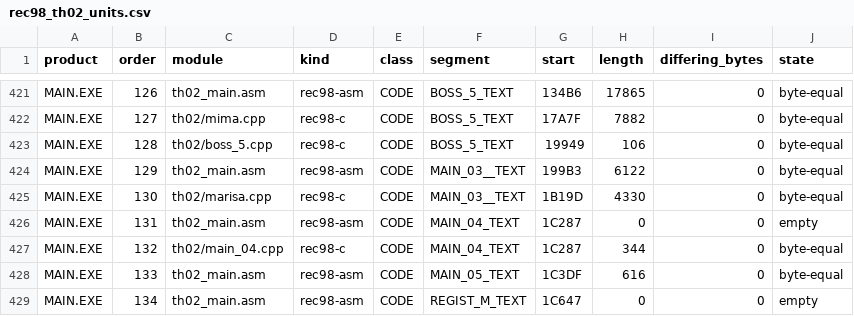
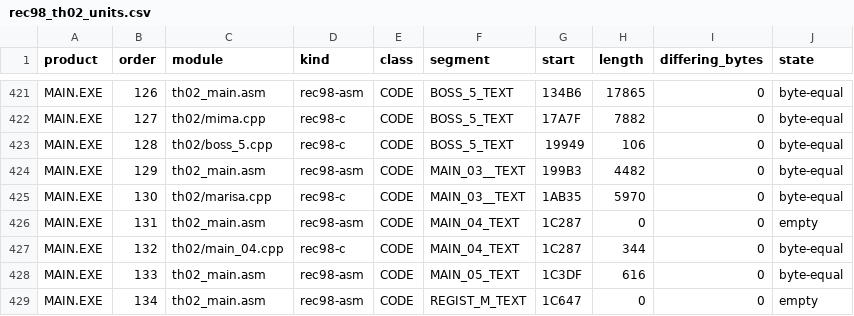
Before and after one commit to N0zoM1z0/th02, a CSV file: config/rec98_th02_units.csv, drawn as a sheet; only a part is shown, gaps mark what is left out.

```diff
--- a/config/rec98_th02_units.csv
+++ b/config/rec98_th02_units.csv
@@ -423,4 +423,4 @@ MAIN.EXE,127,th02/mima.cpp,rec98-c,CODE,BOSS_5_TEXT,17A7F,7882,0,byte-equal
 MAIN.EXE,128,th02/boss_5.cpp,rec98-c,CODE,BOSS_5_TEXT,19949,106,0,byte-equal
-MAIN.EXE,129,th02_main.asm,rec98-asm,CODE,MAIN_03__TEXT,199B3,6122,0,byte-equal
-MAIN.EXE,130,th02/marisa.cpp,rec98-c,CODE,MAIN_03__TEXT,1B19D,4330,0,byte-equal
+MAIN.EXE,129,th02_main.asm,rec98-asm,CODE,MAIN_03__TEXT,199B3,4482,0,byte-equal
+MAIN.EXE,130,th02/marisa.cpp,rec98-c,CODE,MAIN_03__TEXT,1AB35,5970,0,byte-equal
 MAIN.EXE,131,th02_main.asm,rec98-asm,CODE,MAIN_04_TEXT,1C287,0,0,empty
```
Also changed, not shown: 4 other files.
